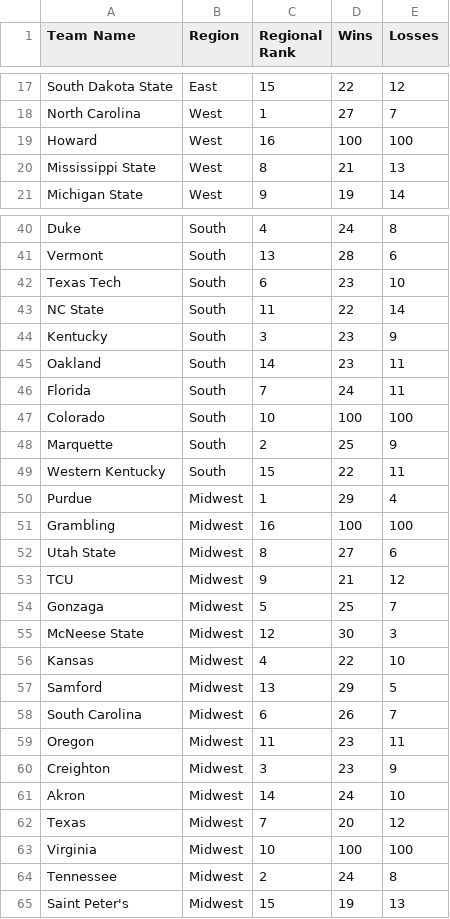
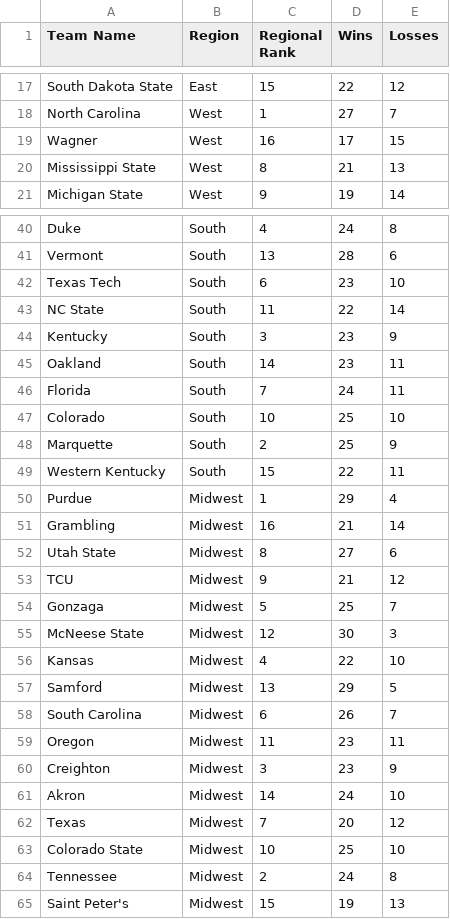
Before and after one commit to ntbloom/gamewinner, a CSV file: data/2024.csv, drawn as a sheet; only a part is shown, gaps mark what is left out.

```diff
--- a/data/2024.csv
+++ b/data/2024.csv
@@ -18,3 +18,3 @@ South Dakota State,East,15,22,12
 North Carolina,West,1,27,7
-Howard,West,16,100,100
+Wagner,West,16,17,15
 Mississippi State,West,8,21,13
@@ -46,3 +46,3 @@ Oakland,South,14,23,11
 Florida,South,7,24,11
-Colorado,South,10,100,100
+Colorado,South,10,25,10
 Marquette,South,2,25,9
@@ -50,3 +50,3 @@ Western Kentucky,South,15,22,11
 Purdue,Midwest,1,29,4
-Grambling,Midwest,16,100,100
+Grambling,Midwest,16,21,14
 Utah State,Midwest,8,27,6
@@ -62,3 +62,3 @@ Akron,Midwest,14,24,10
 Texas,Midwest,7,20,12
-Virginia,Midwest,10,100,100
+Colorado State,Midwest,10,25,10
 Tennessee,Midwest,2,24,8
```
Also changed, not shown: 8 other files.
